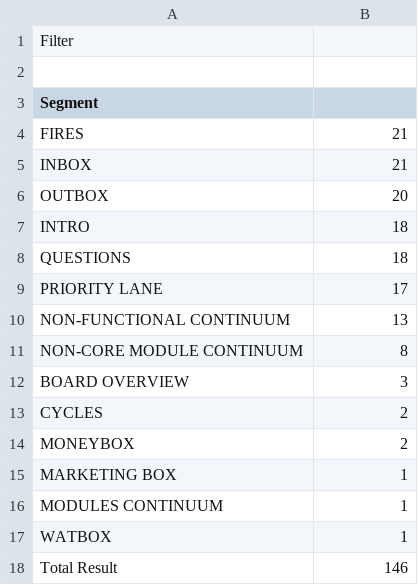
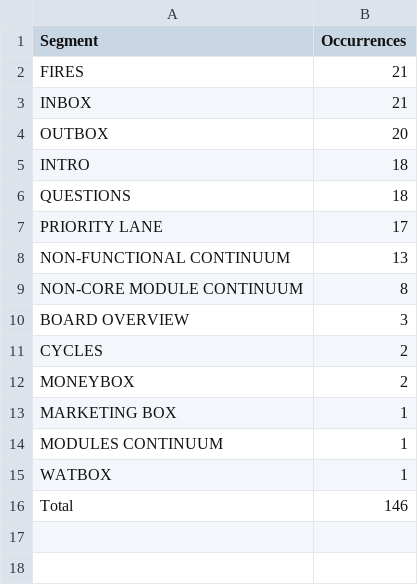
Before and after one commit to Ezku/equanimous-tribble, a CSV file: data/processed/segment-occurrences.csv, drawn as a sheet.

Commit message:
Fix segment occurrence column labels

```diff
--- a/data/processed/segment-occurrences.csv
+++ b/data/processed/segment-occurrences.csv
@@ -1,4 +1,2 @@
-Filter,
-,
-Segment,
+Segment,Occurrences
 FIRES,21
@@ -17,2 +15,2 @@ MODULES CONTINUUM,1
 WATBOX,1
-Total Result,146
+Total,146
```
